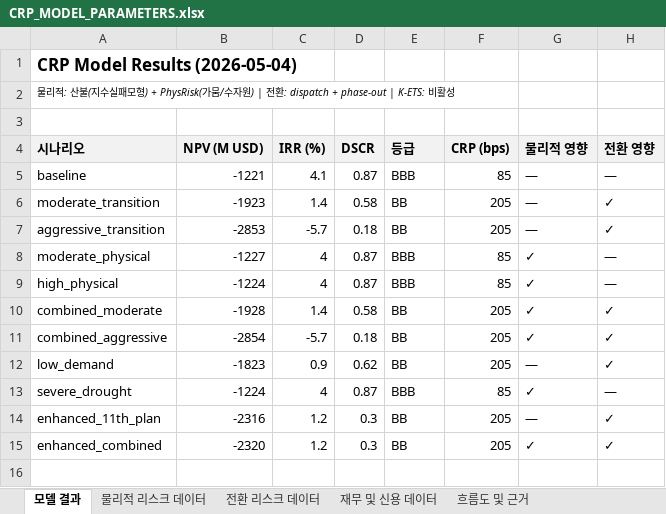
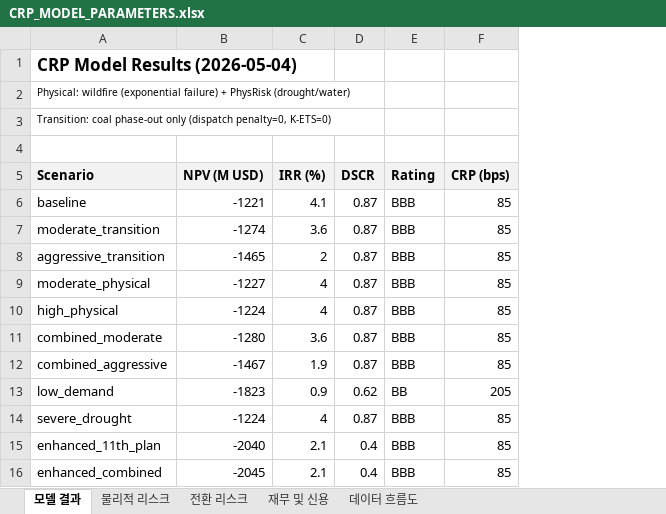
Before and after one commit to PLANiT-Institute/climate_risk_premium, an Excel workbook: data/CRP_MODEL_PARAMETERS.xlsx, sheet 모델 결과, drawn as a sheet; values as stored, in another font and other column widths than the file's, no borders; removed rows and columns are numbered as before the commit, all else as after; the diff names each change by its address in the sheet, - before the commit and + after, or states it on an @@ line.

```diff
--- a/data/CRP_MODEL_PARAMETERS.xlsx (sheet 모델 결과)
+++ b/data/CRP_MODEL_PARAMETERS.xlsx (sheet 모델 결과)
-sheet tab: 물리적 리스크 데이터
+sheet tab: 물리적 리스크
-sheet tab: 전환 리스크 데이터
+sheet tab: 전환 리스크
-sheet tab: 재무 및 신용 데이터
+sheet tab: 재무 및 신용
-sheet tab: 흐름도 및 근거
+sheet tab: 데이터 흐름도
-column G (물리적 영향), rows 5-15: — | — | — | ✓ | ✓ | ✓ | ✓ | — | ✓ | — | ✓
-column H (전환 영향), rows 5-15: — | ✓ | ✓ | — | — | ✓ | ✓ | ✓ | — | ✓ | ✓
-A2 (Scenario): 물리적: 산불(지수실패모형) + PhysRisk(가뭄/수자원) | 전환: dispatch + phase-out | K-ETS: 비활성
+A2 (Scenario): Physical: wildfire (exponential failure) + PhysRisk (drought/water)
-A2 italic: on
+A2 italic: off
+row 3: Transition: coal phase-out only (dispatch penalty=0, K-ETS=0)
-A5: 시나리오
+A5: Scenario
-E5: 등급
+E5: Rating
-B7 (NPV (M USD)): -1923
+B7 (NPV (M USD)): -1274
-C7 (IRR (%)): 1.4
+C7 (IRR (%)): 3.6
-D7 (DSCR): 0.58
+D7 (DSCR): 0.87
-E7:E8 (Rating): BB
+E7:E8 (Rating): BBB
-F7:F8 (CRP (bps)): 205
+F7:F8 (CRP (bps)): 85
-B8 (NPV (M USD)): -2853
+B8 (NPV (M USD)): -1465
-C8 (IRR (%)): -5.7
+C8 (IRR (%)): 2
-D8 (DSCR): 0.18
+D8 (DSCR): 0.87
-B11 (NPV (M USD)): -1928
+B11 (NPV (M USD)): -1280
-C11 (IRR (%)): 1.4
+C11 (IRR (%)): 3.6
-D11 (DSCR): 0.58
+D11 (DSCR): 0.87
-E11:E12 (Rating): BB
+E11:E12 (Rating): BBB
-F11:F12 (CRP (bps)): 205
+F11:F12 (CRP (bps)): 85
-B12 (NPV (M USD)): -2854
+B12 (NPV (M USD)): -1467
-C12 (IRR (%)): -5.7
+C12 (IRR (%)): 1.9
-D12 (DSCR): 0.18
+D12 (DSCR): 0.87
-B15 (NPV (M USD)): -2316
+B15 (NPV (M USD)): -2040
-C15:C16 (IRR (%)): 1.2
+C15:C16 (IRR (%)): 2.1
-D15:D16 (DSCR): 0.3
+D15:D16 (DSCR): 0.4
-E15:E16 (Rating): BB
+E15:E16 (Rating): BBB
-F15:F16 (CRP (bps)): 205
+F15:F16 (CRP (bps)): 85
-B16 (NPV (M USD)): -2320
+B16 (NPV (M USD)): -2045
```
Also changed, not shown: sheet 물리적 리스크, sheet 데이터 흐름도, sheet 전환 리스크, sheet 재무 및 신용, 7 other files.
